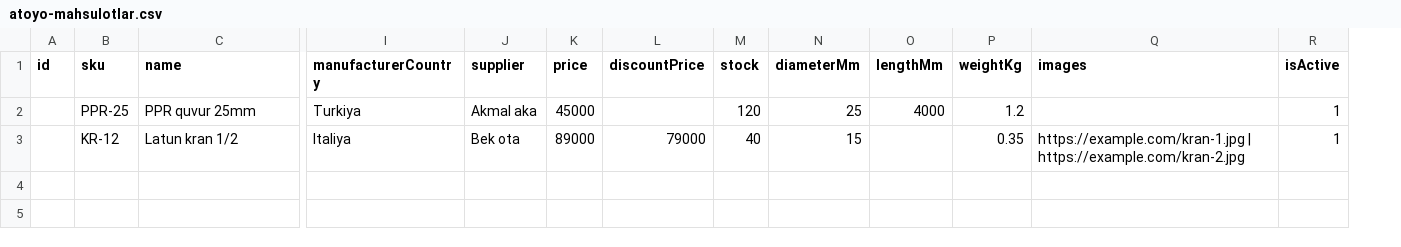
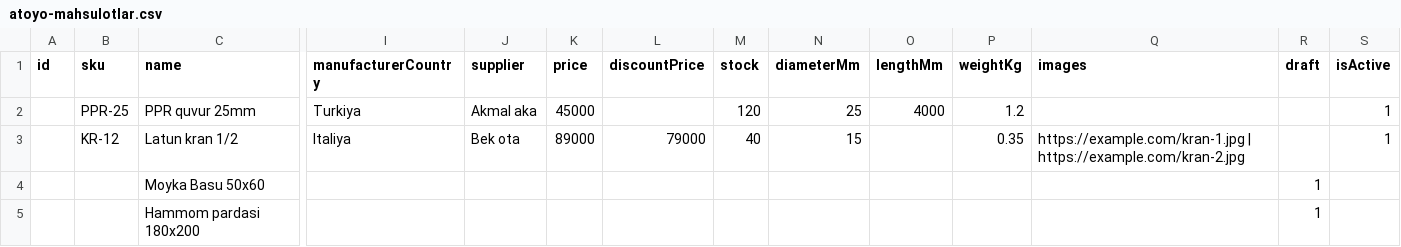
Before and after one commit to Abdulmajidkhan007/atoyo-e-commerce, a CSV file: public/namuna/atoyo-mahsulotlar.csv, drawn as a sheet; only a part is shown, gaps mark what is left out; rows hold the shown columns only; the diff names each change by its address in the sheet, - before the commit and + after, or states it on an @@ line.

```diff
--- a/public/namuna/atoyo-mahsulotlar.csv
+++ b/public/namuna/atoyo-mahsulotlar.csv
+column R (draft), empty
+row 4:  |  | Moyka Basu 50x60 |  |  |  |  |  |  |  |  |  | 1
+row 5:  |  | Hammom pardasi 180x200 |  |  |  |  |  |  |  |  |  | 1
```
Also changed, not shown: 8 other files.
